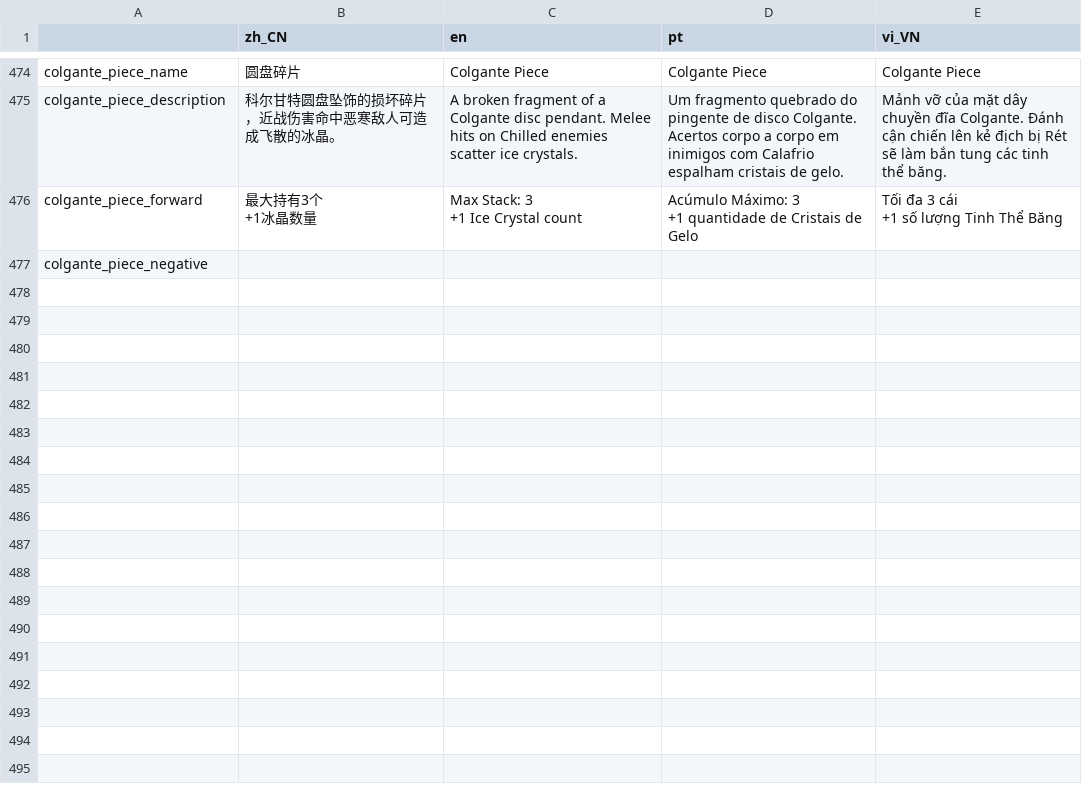
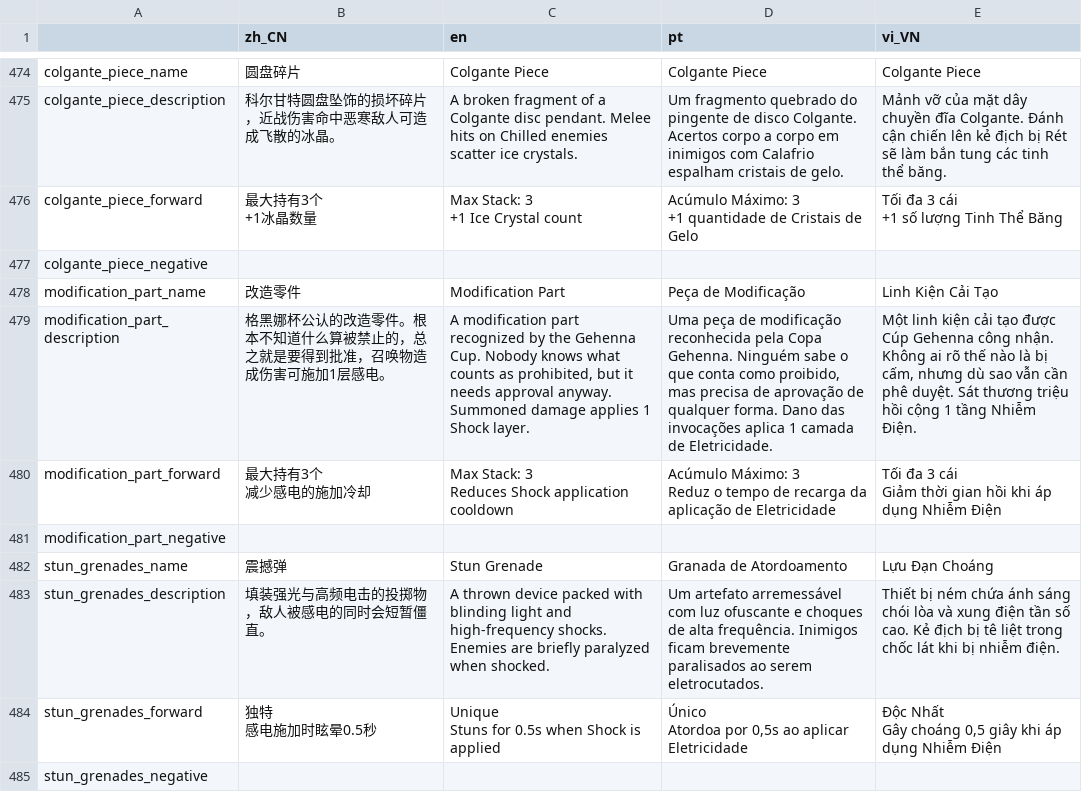
Before and after one commit to SH-shinh/Enter-The-Nyangeon, a CSV file: ETN_item_localization.csv, drawn as a sheet; only a part is shown, gaps mark what is left out; ↵ is a line break in a cell; the diff names each change by its address in the sheet, - before the commit and + after, or states it on an @@ line.

Commit message:
chore(l10n): 同步物品/角色本地化（改造零件、震撼弹、Kotama PS）

```diff
--- a/ETN_item_localization.csv
+++ b/ETN_item_localization.csv
+row 478: modification_part_name | 改造零件 | Modification Part | Peça de Modificação | Linh Kiện Cải Tạo
+row 479: modification_part_description | 格黑娜杯公认的改造零件。根本不知道什么算被禁止的，总之就是要得到批准，召唤物造成伤害可施加1层感电。 | A modification part recognized by the Gehenna Cup. Nobody knows what counts as prohibited, but it needs approval anyway. Summoned damage applies 1 Shock layer. | Uma peça de modificação reconhecida pela Copa Gehenna. Ninguém sabe o que conta como proibido, mas precisa de aprovação de qualquer forma. Dano das invocações aplica 1 camada de Eletricidade. | Một linh kiện cải tạo được Cúp Gehenna công nhận. Không ai rõ thế nào là bị cấm, nhưng dù sao vẫn cần phê duyệt. Sát thương triệu hồi cộng 1 tầng Nhiễm Điện.
+row 480: modification_part_forward | 最大持有3个 ↵ 减少感电的施加冷却 | Max Stack: 3 ↵ Reduces Shock application cooldown | Acúmulo Máximo: 3 ↵ Reduz o tempo de recarga da aplicação de Eletricidade | Tối đa 3 cái ↵ Giảm thời gian hồi khi áp dụng Nhiễm Điện
+row 481: modification_part_negative
+row 482: stun_grenades_name | 震撼弹 | Stun Grenade | Granada de Atordoamento | Lựu Đạn Choáng
+row 483: stun_grenades_description | 填装强光与高频电击的投掷物，敌人被感电的同时会短暂僵直。 | A thrown device packed with blinding light and high-frequency shocks. Enemies are briefly paralyzed when shocked. | Um artefato arremessável com luz ofuscante e choques de alta frequência. Inimigos ficam brevemente paralisados ao serem eletrocutados. | Thiết bị ném chứa ánh sáng chói lòa và xung điện tần số cao. Kẻ địch bị tê liệt trong chốc lát khi bị nhiễm điện.
+row 484: stun_grenades_forward | 独特 ↵ 感电施加时眩晕0.5秒 | Unique ↵ Stuns for 0.5s when Shock is applied | Único ↵ Atordoa por 0,5s ao aplicar Eletricidade | Độc Nhất ↵ Gây choáng 0,5 giây khi áp dụng Nhiễm Điện
+row 485: stun_grenades_negative
```
Also changed, not shown: ETN_player_localization.csv, 8 other files.
